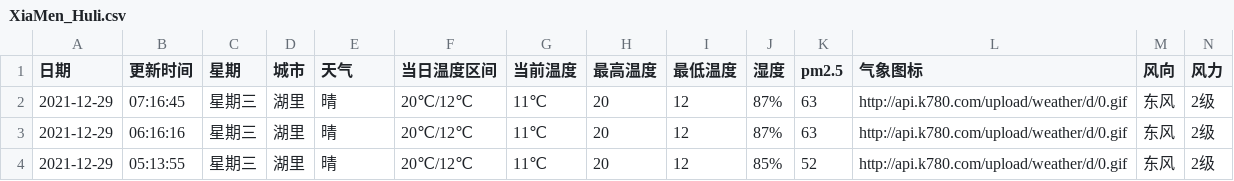
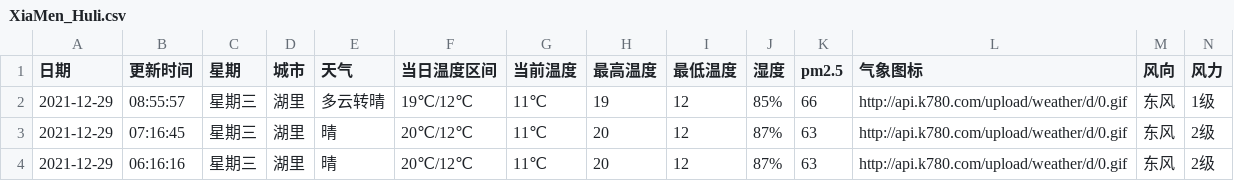
Before and after one commit to HeroLH/test-action, a CSV file: weather/XiaMen_Huli.csv, drawn as a sheet; only a part is shown; the shorter side is filled out with more unchanged rows.

```diff
--- a/weather/XiaMen_Huli.csv
+++ b/weather/XiaMen_Huli.csv
@@ -1,2 +1,3 @@
 日期,更新时间,星期,城市,天气,当日温度区间,当前温度,最高温度,最低温度,湿度,pm2.5,气象图标,风向,风力
+2021-12-29,08:55:57,星期三,湖里,多云转晴,19℃/12℃,11℃,19,12,85%,66,http://api.k780.com/upload/weather/d/0.gif,东风,1级
 2021-12-29,07:16:45,星期三,湖里,晴,20℃/12℃,11℃,20,12,87%,63,http://api.k780.com/upload/weather/d/0.gif,东风,2级
```
Also changed, not shown: 1 other file.
